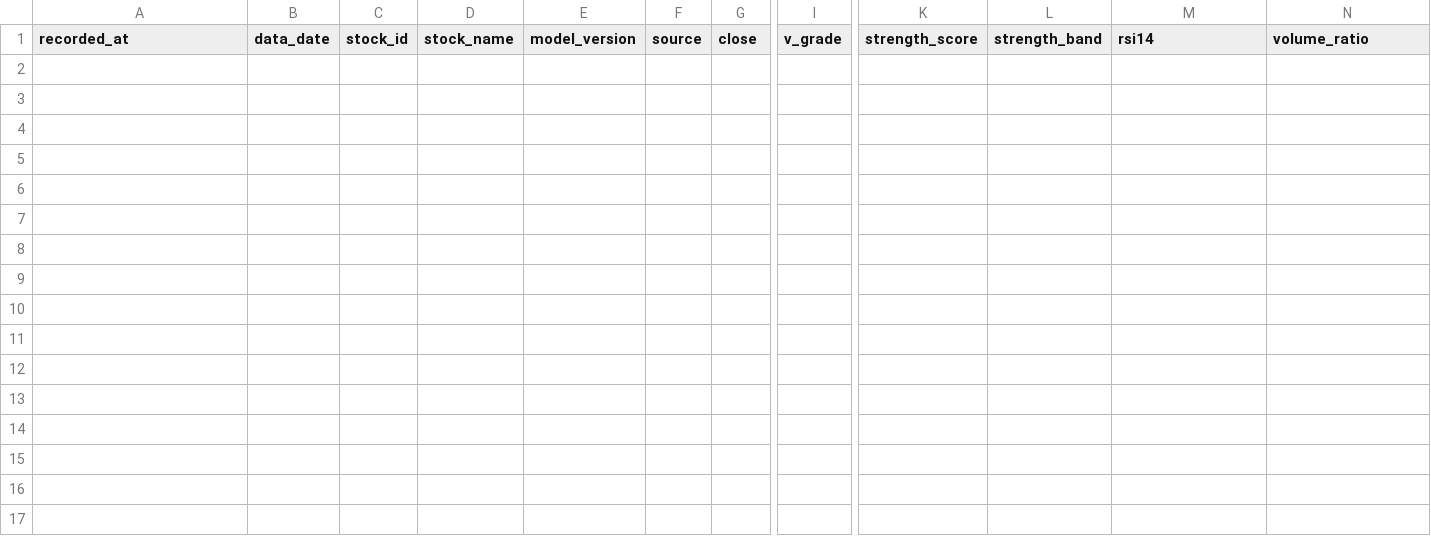
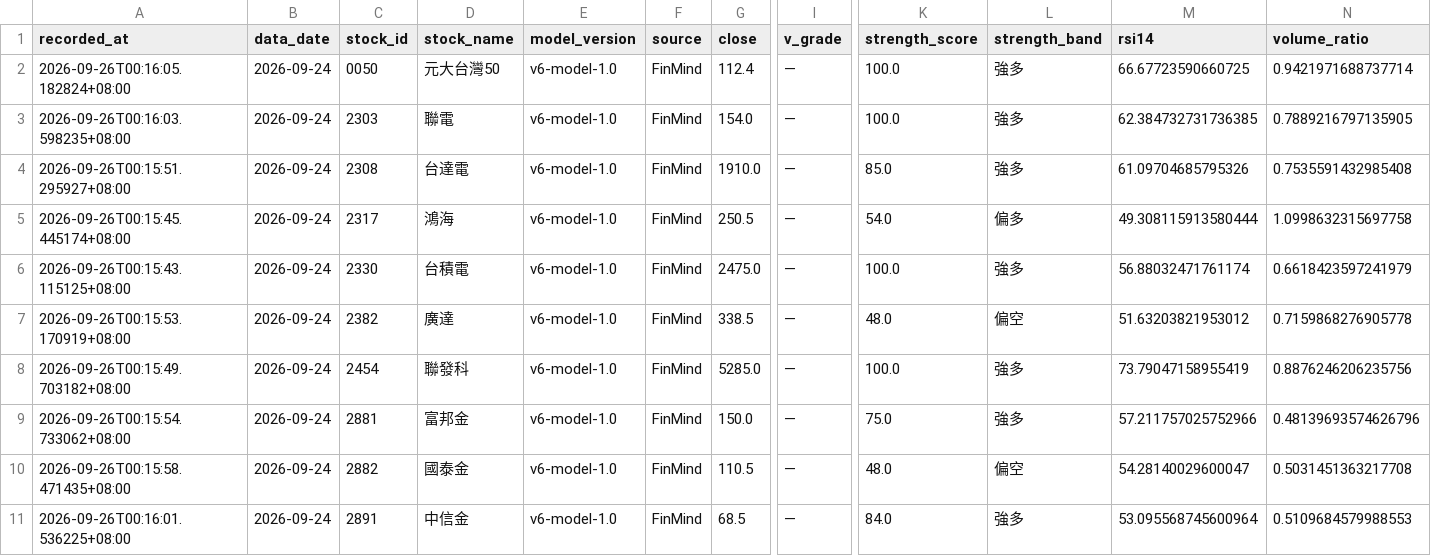
Before and after one commit to sean20040915-creator/tw-stock-ai-v1, a CSV file: data/forward_signals.csv, drawn as a sheet; only a part is shown, gaps mark what is left out; rows hold the shown columns only; the diff names each change by its address in the sheet, - before the commit and + after, or states it on an @@ line.

```diff
--- a/data/forward_signals.csv
+++ b/data/forward_signals.csv
+row 2: 2026-09-26T00:16:05.182824+08:00 | 2026-09-24 | 0050 | 元大台灣50 | v6-model-1.0 | FinMind | 112.4 | — | 100.0 | 強多 | 66.67723590660725 | 0.9421971688737714
+row 3: 2026-09-26T00:16:03.598235+08:00 | 2026-09-24 | 2303 | 聯電 | v6-model-1.0 | FinMind | 154.0 | — | 100.0 | 強多 | 62.384732731736385 | 0.7889216797135905
+row 4: 2026-09-26T00:15:51.295927+08:00 | 2026-09-24 | 2308 | 台達電 | v6-model-1.0 | FinMind | 1910.0 | — | 85.0 | 強多 | 61.09704685795326 | 0.7535591432985408
+row 5: 2026-09-26T00:15:45.445174+08:00 | 2026-09-24 | 2317 | 鴻海 | v6-model-1.0 | FinMind | 250.5 | — | 54.0 | 偏多 | 49.308115913580444 | 1.0998632315697758
+row 6: 2026-09-26T00:15:43.115125+08:00 | 2026-09-24 | 2330 | 台積電 | v6-model-1.0 | FinMind | 2475.0 | — | 100.0 | 強多 | 56.88032471761174 | 0.6618423597241979
+row 7: 2026-09-26T00:15:53.170919+08:00 | 2026-09-24 | 2382 | 廣達 | v6-model-1.0 | FinMind | 338.5 | — | 48.0 | 偏空 | 51.63203821953012 | 0.7159868276905778
+row 8: 2026-09-26T00:15:49.703182+08:00 | 2026-09-24 | 2454 | 聯發科 | v6-model-1.0 | FinMind | 5285.0 | — | 100.0 | 強多 | 73.79047158955419 | 0.8876246206235756
+row 9: 2026-09-26T00:15:54.733062+08:00 | 2026-09-24 | 2881 | 富邦金 | v6-model-1.0 | FinMind | 150.0 | — | 75.0 | 強多 | 57.211757025752966 | 0.48139693574626796
+row 10: 2026-09-26T00:15:58.471435+08:00 | 2026-09-24 | 2882 | 國泰金 | v6-model-1.0 | FinMind | 110.5 | — | 48.0 | 偏空 | 54.28140029600047 | 0.5031451363217708
+row 11: 2026-09-26T00:16:01.536225+08:00 | 2026-09-24 | 2891 | 中信金 | v6-model-1.0 | FinMind | 68.5 | — | 84.0 | 強多 | 53.095568745600964 | 0.5109684579988553
```
